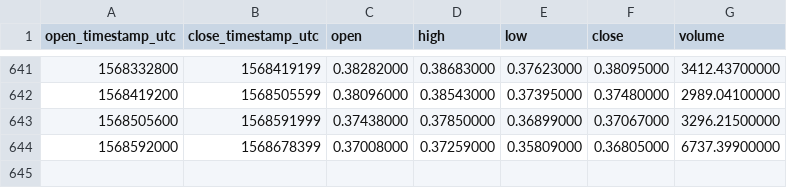
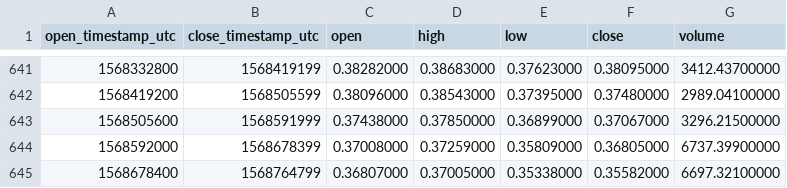
Before and after one commit to cryptobigbro/binance-LTCETH, a CSV file: binance-LTCETH-1d.csv, drawn as a sheet; only a part is shown, gaps mark what is left out.

Commit message:
Update OHLCV data.

```diff
--- a/binance-LTCETH-1d.csv
+++ b/binance-LTCETH-1d.csv
@@ -644 +644,2 @@ open_timestamp_utc,close_timestamp_utc,open,high,low,close,volume
 1568592000,1568678399,0.37008000,0.37259000,0.35809000,0.36805000,6737.39900000
+1568678400,1568764799,0.36807000,0.37005000,0.35338000,0.35582000,6697.32100000
```
Also changed, not shown: 1 other file.
